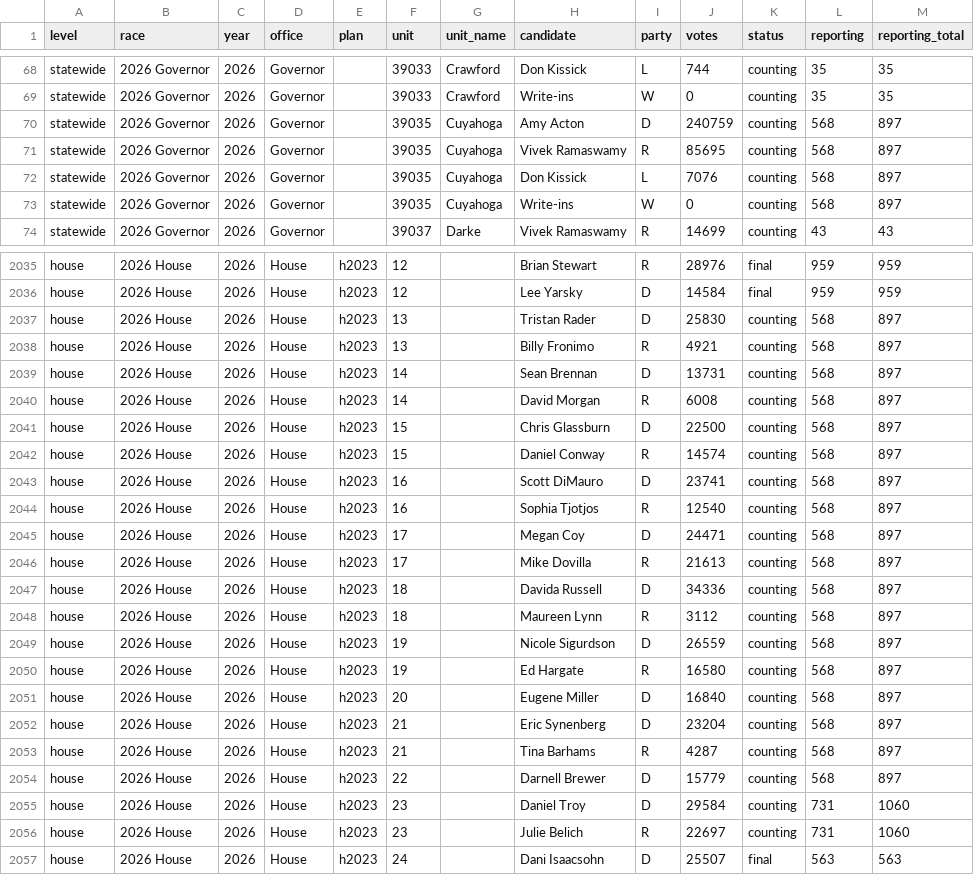
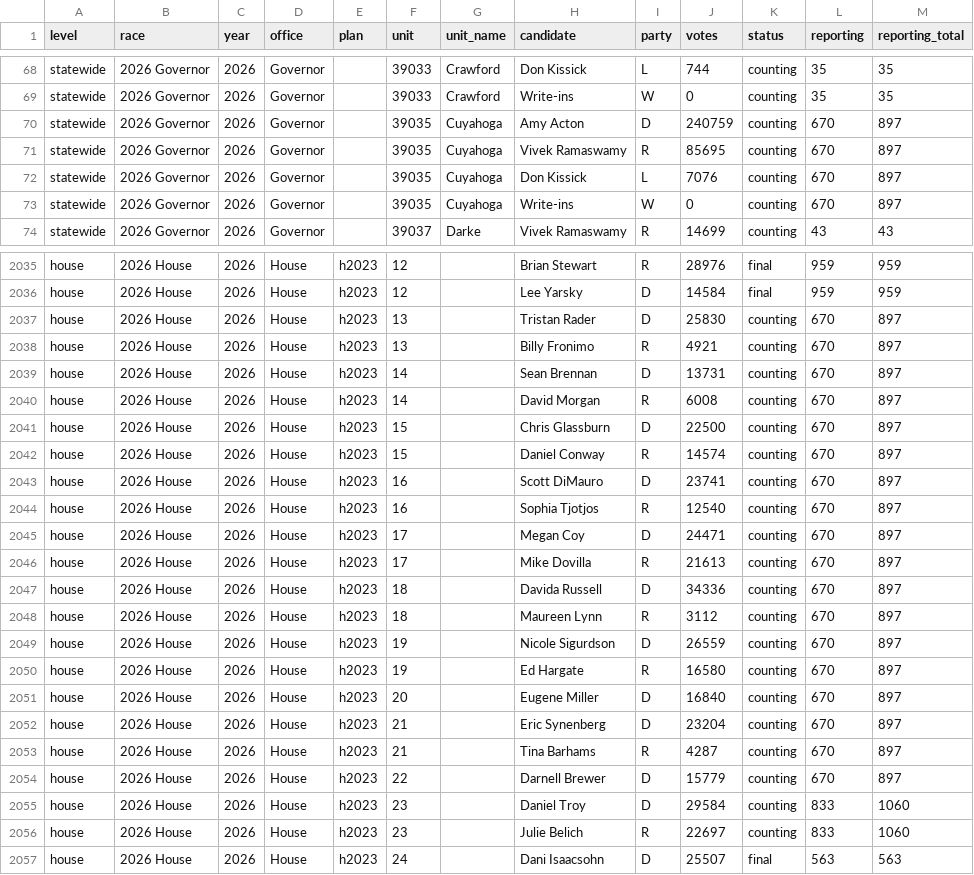
Before and after one commit to danieljchapman/danieljchapman.github.io, a CSV file: oh/data/live_2026.csv, drawn as a sheet; only a part is shown, gaps mark what is left out; the diff covers the shown part only.

```diff
--- a/oh/data/live_2026.csv
+++ b/oh/data/live_2026.csv
@@ -69,6 +69,6 @@ statewide,2026 Governor,2026,Governor,,39033,Crawford,Don Kissick,L,744,counting
 statewide,2026 Governor,2026,Governor,,39033,Crawford,Write-ins,W,0,counting,35,35
-statewide,2026 Governor,2026,Governor,,39035,Cuyahoga,Amy Acton,D,240759,counting,568,897
-statewide,2026 Governor,2026,Governor,,39035,Cuyahoga,Vivek Ramaswamy,R,85695,counting,568,897
-statewide,2026 Governor,2026,Governor,,39035,Cuyahoga,Don Kissick,L,7076,counting,568,897
-statewide,2026 Governor,2026,Governor,,39035,Cuyahoga,Write-ins,W,0,counting,568,897
+statewide,2026 Governor,2026,Governor,,39035,Cuyahoga,Amy Acton,D,240759,counting,670,897
+statewide,2026 Governor,2026,Governor,,39035,Cuyahoga,Vivek Ramaswamy,R,85695,counting,670,897
+statewide,2026 Governor,2026,Governor,,39035,Cuyahoga,Don Kissick,L,7076,counting,670,897
+statewide,2026 Governor,2026,Governor,,39035,Cuyahoga,Write-ins,W,0,counting,670,897
 statewide,2026 Governor,2026,Governor,,39037,Darke,Vivek Ramaswamy,R,14699,counting,43,43
@@ -2036,22 +2036,22 @@ house,2026 House,2026,House,h2023,12,,Brian Stewart,R,28976,final,959,959
 house,2026 House,2026,House,h2023,12,,Lee Yarsky,D,14584,final,959,959
-house,2026 House,2026,House,h2023,13,,Tristan Rader,D,25830,counting,568,897
-house,2026 House,2026,House,h2023,13,,Billy Fronimo,R,4921,counting,568,897
-house,2026 House,2026,House,h2023,14,,Sean Brennan,D,13731,counting,568,897
-house,2026 House,2026,House,h2023,14,,David Morgan,R,6008,counting,568,897
-house,2026 House,2026,House,h2023,15,,Chris Glassburn,D,22500,counting,568,897
-house,2026 House,2026,House,h2023,15,,Daniel Conway,R,14574,counting,568,897
-house,2026 House,2026,House,h2023,16,,Scott DiMauro,D,23741,counting,568,897
-house,2026 House,2026,House,h2023,16,,Sophia Tjotjos,R,12540,counting,568,897
-house,2026 House,2026,House,h2023,17,,Megan Coy,D,24471,counting,568,897
-house,2026 House,2026,House,h2023,17,,Mike Dovilla,R,21613,counting,568,897
-house,2026 House,2026,House,h2023,18,,Davida Russell,D,34336,counting,568,897
-house,2026 House,2026,House,h2023,18,,Maureen Lynn,R,3112,counting,568,897
-house,2026 House,2026,House,h2023,19,,Nicole Sigurdson,D,26559,counting,568,897
-house,2026 House,2026,House,h2023,19,,Ed Hargate,R,16580,counting,568,897
-house,2026 House,2026,House,h2023,20,,Eugene Miller,D,16840,counting,568,897
-house,2026 House,2026,House,h2023,21,,Eric Synenberg,D,23204,counting,568,897
-house,2026 House,2026,House,h2023,21,,Tina Barhams,R,4287,counting,568,897
-house,2026 House,2026,House,h2023,22,,Darnell Brewer,D,15779,counting,568,897
-house,2026 House,2026,House,h2023,23,,Daniel Troy,D,29584,counting,731,1060
-house,2026 House,2026,House,h2023,23,,Julie Belich,R,22697,counting,731,1060
+house,2026 House,2026,House,h2023,13,,Tristan Rader,D,25830,counting,670,897
+house,2026 House,2026,House,h2023,13,,Billy Fronimo,R,4921,counting,670,897
+house,2026 House,2026,House,h2023,14,,Sean Brennan,D,13731,counting,670,897
+house,2026 House,2026,House,h2023,14,,David Morgan,R,6008,counting,670,897
+house,2026 House,2026,House,h2023,15,,Chris Glassburn,D,22500,counting,670,897
+house,2026 House,2026,House,h2023,15,,Daniel Conway,R,14574,counting,670,897
+house,2026 House,2026,House,h2023,16,,Scott DiMauro,D,23741,counting,670,897
+house,2026 House,2026,House,h2023,16,,Sophia Tjotjos,R,12540,counting,670,897
+house,2026 House,2026,House,h2023,17,,Megan Coy,D,24471,counting,670,897
+house,2026 House,2026,House,h2023,17,,Mike Dovilla,R,21613,counting,670,897
+house,2026 House,2026,House,h2023,18,,Davida Russell,D,34336,counting,670,897
+house,2026 House,2026,House,h2023,18,,Maureen Lynn,R,3112,counting,670,897
+house,2026 House,2026,House,h2023,19,,Nicole Sigurdson,D,26559,counting,670,897
+house,2026 House,2026,House,h2023,19,,Ed Hargate,R,16580,counting,670,897
+house,2026 House,2026,House,h2023,20,,Eugene Miller,D,16840,counting,670,897
+house,2026 House,2026,House,h2023,21,,Eric Synenberg,D,23204,counting,670,897
+house,2026 House,2026,House,h2023,21,,Tina Barhams,R,4287,counting,670,897
+house,2026 House,2026,House,h2023,22,,Darnell Brewer,D,15779,counting,670,897
+house,2026 House,2026,House,h2023,23,,Daniel Troy,D,29584,counting,833,1060
+house,2026 House,2026,House,h2023,23,,Julie Belich,R,22697,counting,833,1060
 house,2026 House,2026,House,h2023,24,,Dani Isaacsohn,D,25507,final,563,563
```
Also changed, not shown: 27 edited cells elsewhere in this file, 1 other file.
